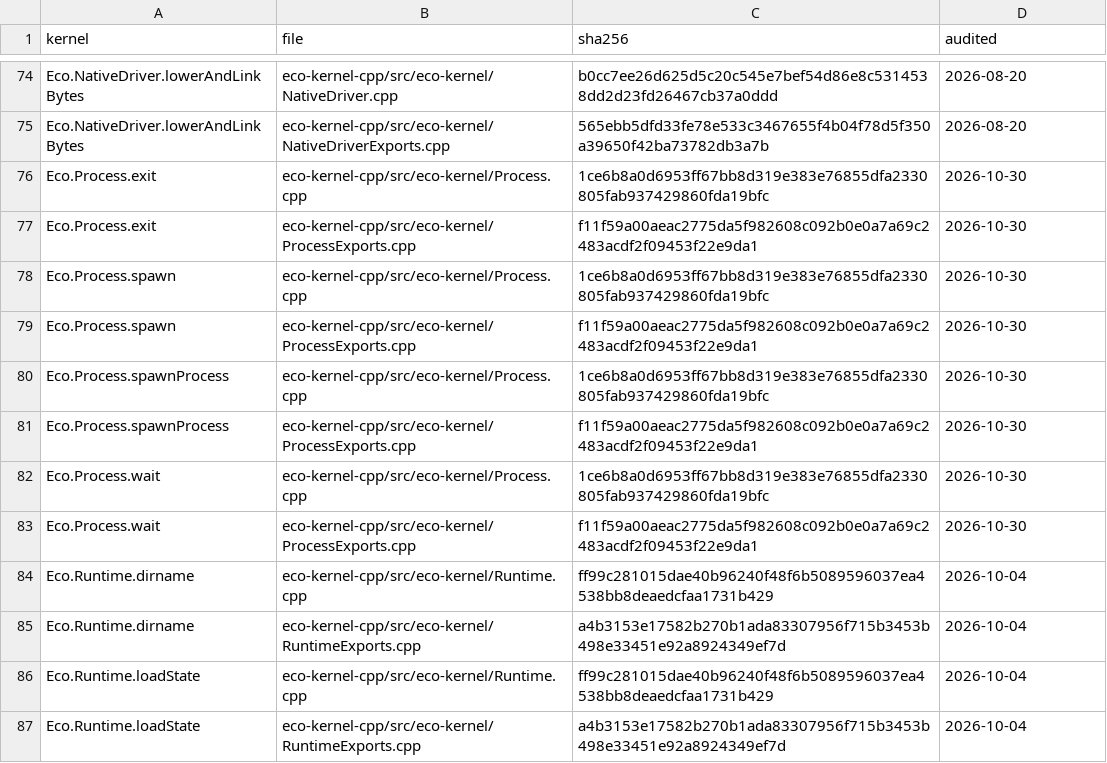
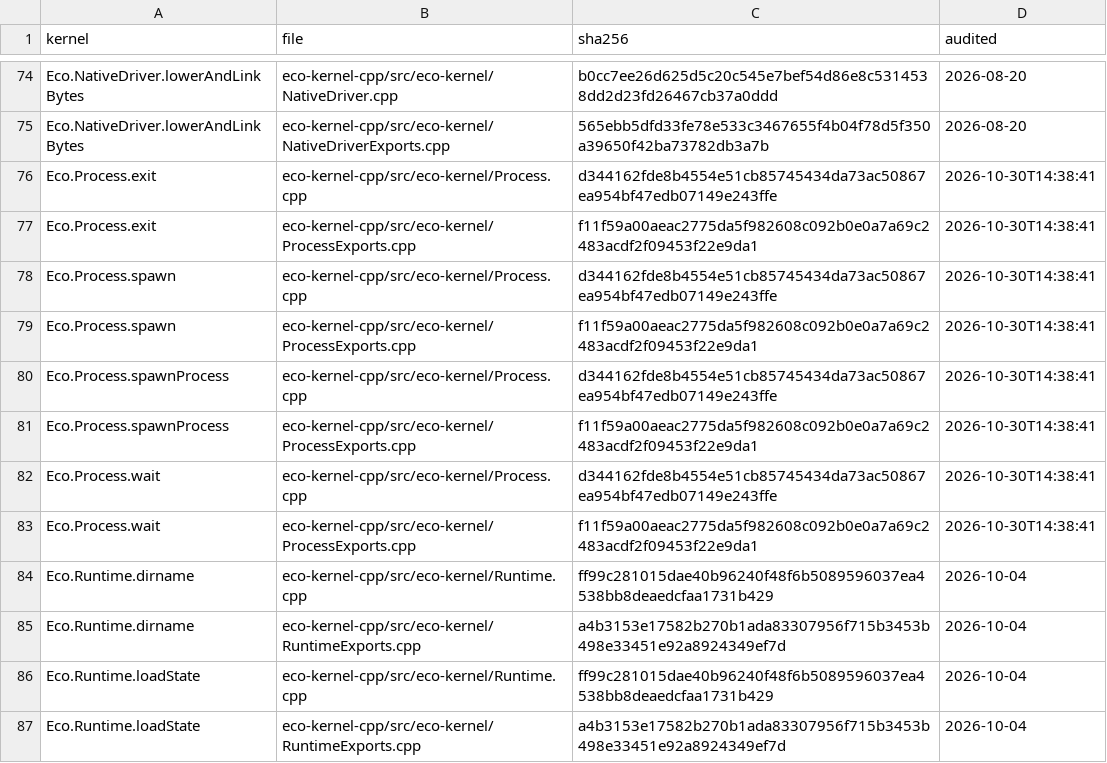
Before and after one commit to eco-lang/eco-compiler, a CSV file: compiler/src/Compiler/MonoSolver/kernel-license-files.csv, drawn as a sheet; only a part is shown, gaps mark what is left out.

```diff
--- a/compiler/src/Compiler/MonoSolver/kernel-license-files.csv
+++ b/compiler/src/Compiler/MonoSolver/kernel-license-files.csv
@@ -75,10 +75,10 @@ Eco.NativeDriver.lowerAndLinkBytes,eco-kernel-cpp/src/eco-kernel/NativeDriver.cp
 Eco.NativeDriver.lowerAndLinkBytes,eco-kernel-cpp/src/eco-kernel/NativeDriverExports.cpp,565ebb5dfd33fe78e533c3467655f4b04f78d5f350a39650f42ba73782db3a7b,2026-08-20
-Eco.Process.exit,eco-kernel-cpp/src/eco-kernel/Process.cpp,1ce6b8a0d6953ff67bb8d319e383e76855dfa2330805fab937429860fda19bfc,2026-10-30
-Eco.Process.exit,eco-kernel-cpp/src/eco-kernel/ProcessExports.cpp,f11f59a00aeac2775da5f982608c092b0e0a7a69c2483acdf2f09453f22e9da1,2026-10-30
-Eco.Process.spawn,eco-kernel-cpp/src/eco-kernel/Process.cpp,1ce6b8a0d6953ff67bb8d319e383e76855dfa2330805fab937429860fda19bfc,2026-10-30
-Eco.Process.spawn,eco-kernel-cpp/src/eco-kernel/ProcessExports.cpp,f11f59a00aeac2775da5f982608c092b0e0a7a69c2483acdf2f09453f22e9da1,2026-10-30
-Eco.Process.spawnProcess,eco-kernel-cpp/src/eco-kernel/Process.cpp,1ce6b8a0d6953ff67bb8d319e383e76855dfa2330805fab937429860fda19bfc,2026-10-30
-Eco.Process.spawnProcess,eco-kernel-cpp/src/eco-kernel/ProcessExports.cpp,f11f59a00aeac2775da5f982608c092b0e0a7a69c2483acdf2f09453f22e9da1,2026-10-30
-Eco.Process.wait,eco-kernel-cpp/src/eco-kernel/Process.cpp,1ce6b8a0d6953ff67bb8d319e383e76855dfa2330805fab937429860fda19bfc,2026-10-30
-Eco.Process.wait,eco-kernel-cpp/src/eco-kernel/ProcessExports.cpp,f11f59a00aeac2775da5f982608c092b0e0a7a69c2483acdf2f09453f22e9da1,2026-10-30
+Eco.Process.exit,eco-kernel-cpp/src/eco-kernel/Process.cpp,d344162fde8b4554e51cb85745434da73ac50867ea954bf47edb07149e243ffe,2026-10-30T14:38:41
+Eco.Process.exit,eco-kernel-cpp/src/eco-kernel/ProcessExports.cpp,f11f59a00aeac2775da5f982608c092b0e0a7a69c2483acdf2f09453f22e9da1,2026-10-30T14:38:41
+Eco.Process.spawn,eco-kernel-cpp/src/eco-kernel/Process.cpp,d344162fde8b4554e51cb85745434da73ac50867ea954bf47edb07149e243ffe,2026-10-30T14:38:41
+Eco.Process.spawn,eco-kernel-cpp/src/eco-kernel/ProcessExports.cpp,f11f59a00aeac2775da5f982608c092b0e0a7a69c2483acdf2f09453f22e9da1,2026-10-30T14:38:41
+Eco.Process.spawnProcess,eco-kernel-cpp/src/eco-kernel/Process.cpp,d344162fde8b4554e51cb85745434da73ac50867ea954bf47edb07149e243ffe,2026-10-30T14:38:41
+Eco.Process.spawnProcess,eco-kernel-cpp/src/eco-kernel/ProcessExports.cpp,f11f59a00aeac2775da5f982608c092b0e0a7a69c2483acdf2f09453f22e9da1,2026-10-30T14:38:41
+Eco.Process.wait,eco-kernel-cpp/src/eco-kernel/Process.cpp,d344162fde8b4554e51cb85745434da73ac50867ea954bf47edb07149e243ffe,2026-10-30T14:38:41
+Eco.Process.wait,eco-kernel-cpp/src/eco-kernel/ProcessExports.cpp,f11f59a00aeac2775da5f982608c092b0e0a7a69c2483acdf2f09453f22e9da1,2026-10-30T14:38:41
 Eco.Runtime.dirname,eco-kernel-cpp/src/eco-kernel/Runtime.cpp,ff99c281015dae40b96240f48f6b5089596037ea4538bb8deaedcfaa1731b429,2026-10-04
```
Also changed, not shown: compiler/src/Compiler/MonoSolver/kernel-license-audit.csv, 5 other files.
